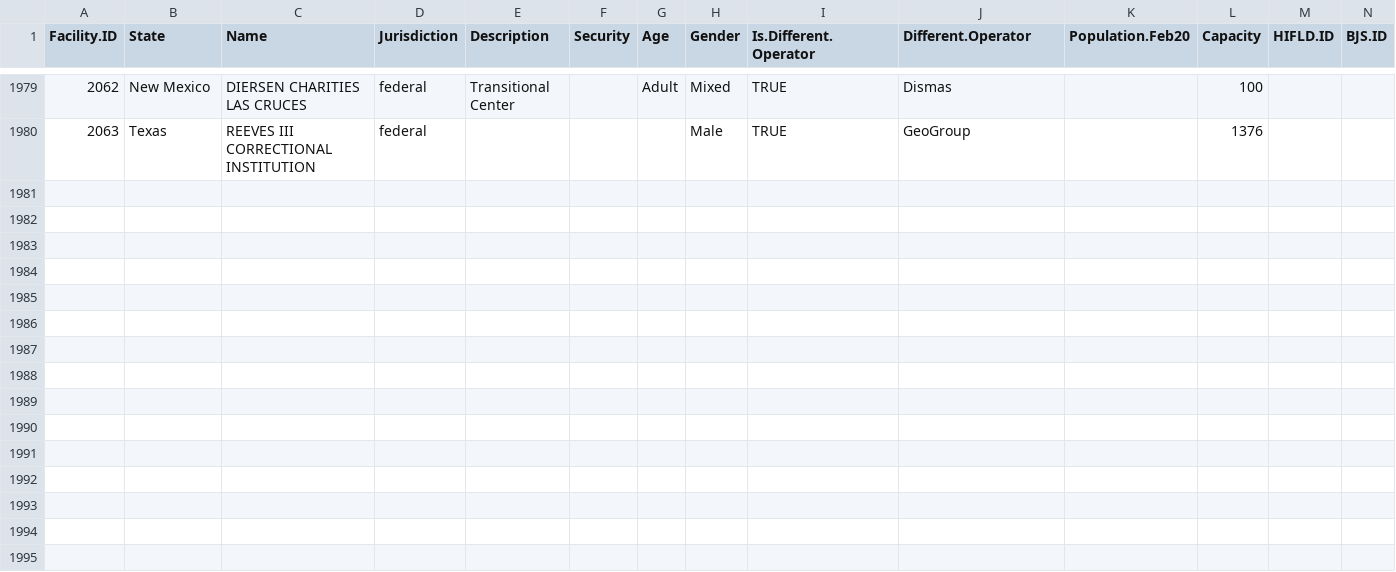
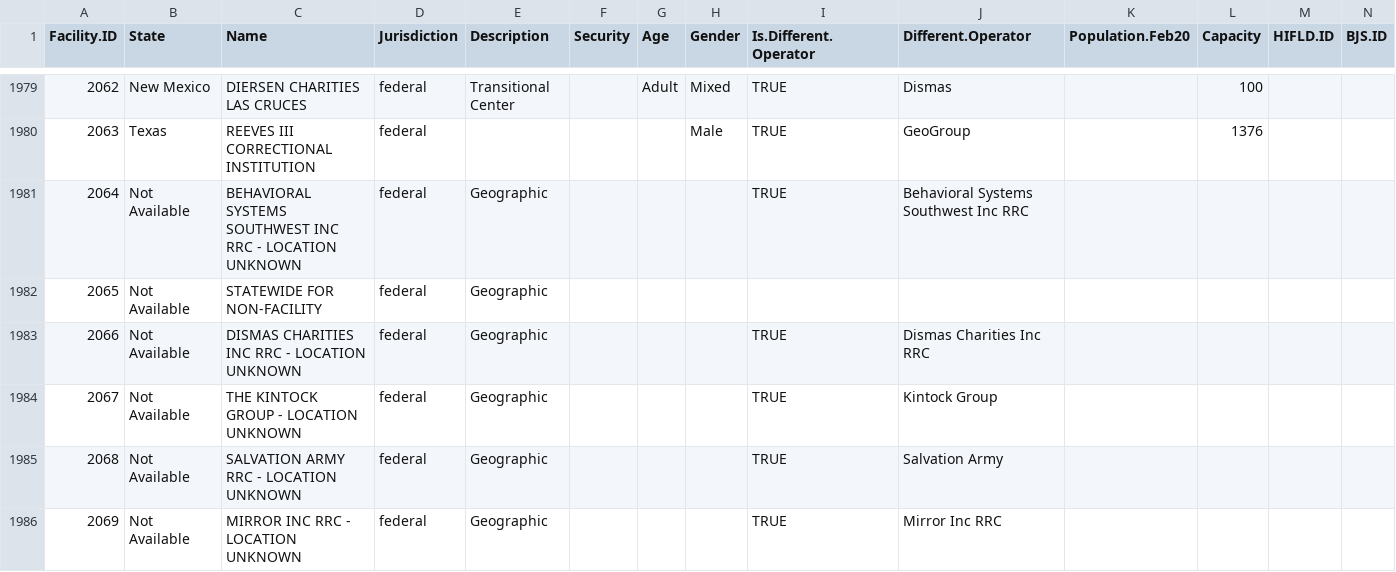
Before and after one commit to uclalawcovid19behindbars/facility_data, a CSV file: data/fac_data.csv, drawn as a sheet; only a part is shown, gaps mark what is left out; rows hold the shown columns only; the diff covers the shown part only; the diff names each change by its address in the sheet, - before the commit and + after, or states it on an @@ line.

Commit message:
Re-ran file to avoid overwriting Hope's federal updates

```diff
--- a/data/fac_data.csv
+++ b/data/fac_data.csv
+row 1981: 2064 | Not Available | BEHAVIORAL SYSTEMS SOUTHWEST INC RRC - LOCATION UNKNOWN | federal | Geographic |  |  |  | TRUE | Behavioral Systems Southwest Inc RRC
+row 1982: 2065 | Not Available | STATEWIDE FOR NON-FACILITY | federal | Geographic
+row 1983: 2066 | Not Available | DISMAS CHARITIES INC RRC - LOCATION UNKNOWN | federal | Geographic |  |  |  | TRUE | Dismas Charities Inc RRC
+row 1984: 2067 | Not Available | THE KINTOCK GROUP - LOCATION UNKNOWN | federal | Geographic |  |  |  | TRUE | Kintock Group
+row 1985: 2068 | Not Available | SALVATION ARMY RRC - LOCATION UNKNOWN | federal | Geographic |  |  |  | TRUE | Salvation Army
+row 1986: 2069 | Not Available | MIRROR INC RRC - LOCATION UNKNOWN | federal | Geographic |  |  |  | TRUE | Mirror Inc RRC
```
Also changed, not shown: 5 added rows elsewhere in this file.
